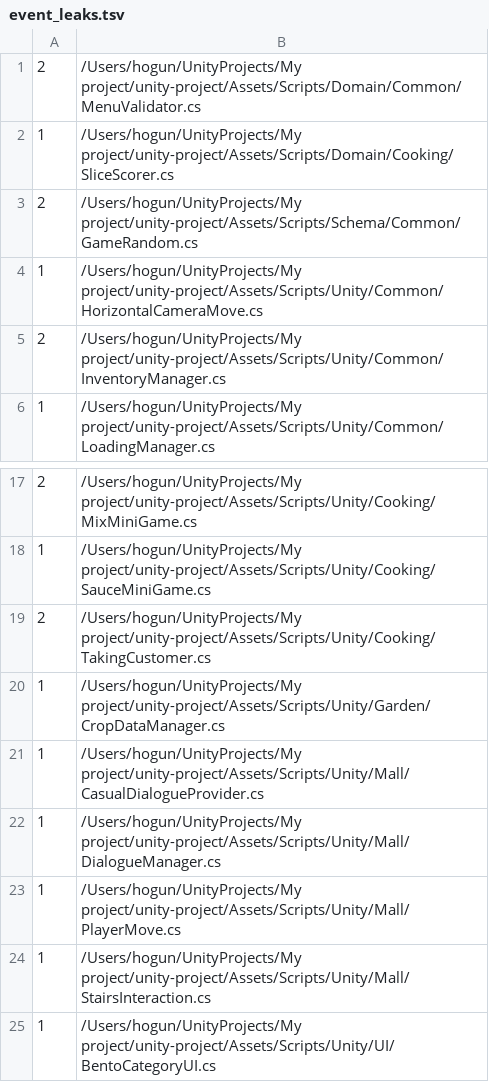
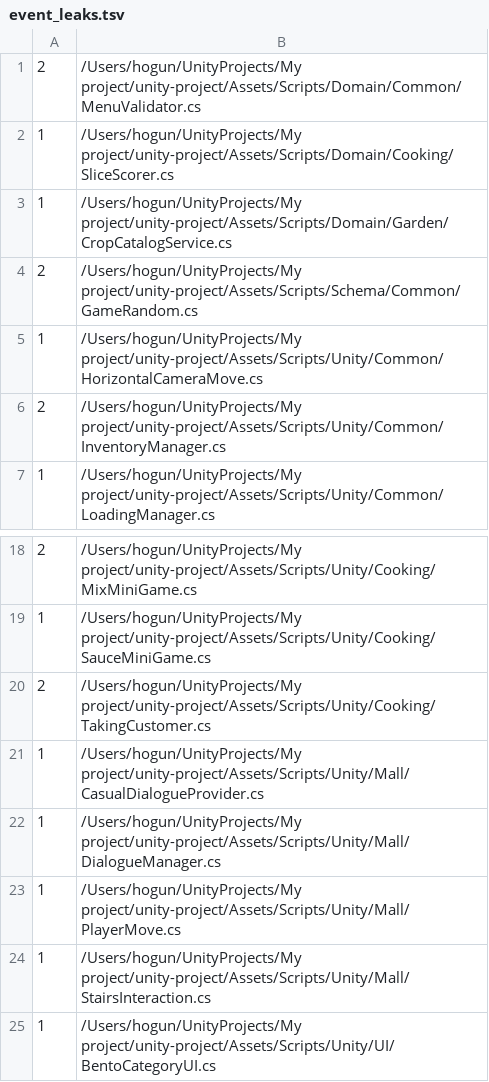
Before and after one commit to teamSSD/unity-project, a TSV file: tmp/refactor-2026-05/data/event_leaks.tsv, drawn as a sheet; only a part is shown, gaps mark what is left out.

```diff
--- a/tmp/refactor-2026-05/data/event_leaks.tsv
+++ b/tmp/refactor-2026-05/data/event_leaks.tsv
@@ -2,2 +2,3 @@
 1	/Users/hogun/UnityProjects/My project/unity-project/Assets/Scripts/Domain/Cooking/SliceScorer.cs
+1	/Users/hogun/UnityProjects/My project/unity-project/Assets/Scripts/Domain/Garden/CropCatalogService.cs
 2	/Users/hogun/UnityProjects/My project/unity-project/Assets/Scripts/Schema/Common/GameRandom.cs
@@ -19,3 +20,2 @@
 2	/Users/hogun/UnityProjects/My project/unity-project/Assets/Scripts/Unity/Cooking/TakingCustomer.cs
-1	/Users/hogun/UnityProjects/My project/unity-project/Assets/Scripts/Unity/Garden/CropDataManager.cs
 1	/Users/hogun/UnityProjects/My project/unity-project/Assets/Scripts/Unity/Mall/CasualDialogueProvider.cs
```
Also changed, not shown: tmp/refactor-2026-05/data/antipatterns.tsv, tmp/refactor-2026-05/data/file_lines.tsv, 11 other files.
